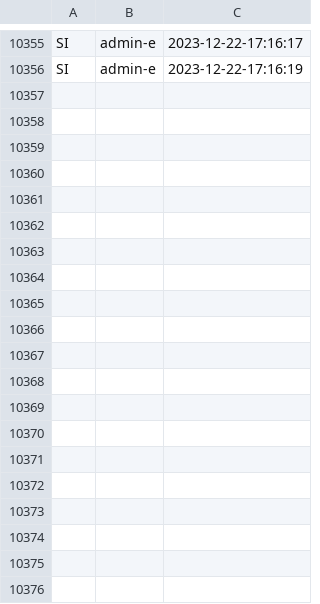
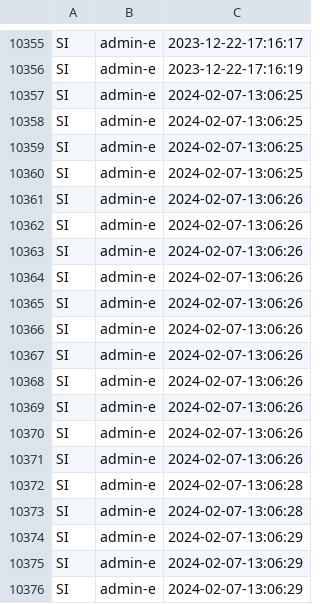
Before and after one commit to code-philia/time-travelling-visualizer, a CSV file: VisTool/Backend/server/admin_API_result.csv, drawn as a sheet; only a part is shown, gaps mark what is left out; the diff covers the shown part only.

```diff
--- a/VisTool/Backend/server/admin_API_result.csv
+++ b/VisTool/Backend/server/admin_API_result.csv
@@ -10356 +10356,21 @@ SI,admin-e,2023-12-22-17:16:17
 SI,admin-e,2023-12-22-17:16:19
+SI,admin-e,2024-02-07-13:06:25
+SI,admin-e,2024-02-07-13:06:25
+SI,admin-e,2024-02-07-13:06:25
+SI,admin-e,2024-02-07-13:06:25
+SI,admin-e,2024-02-07-13:06:26
+SI,admin-e,2024-02-07-13:06:26
+SI,admin-e,2024-02-07-13:06:26
+SI,admin-e,2024-02-07-13:06:26
+SI,admin-e,2024-02-07-13:06:26
+SI,admin-e,2024-02-07-13:06:26
+SI,admin-e,2024-02-07-13:06:26
+SI,admin-e,2024-02-07-13:06:26
+SI,admin-e,2024-02-07-13:06:26
+SI,admin-e,2024-02-07-13:06:26
+SI,admin-e,2024-02-07-13:06:26
+SI,admin-e,2024-02-07-13:06:28
+SI,admin-e,2024-02-07-13:06:28
+SI,admin-e,2024-02-07-13:06:29
+SI,admin-e,2024-02-07-13:06:29
+SI,admin-e,2024-02-07-13:06:29
```
Also changed, not shown: 23 added rows elsewhere in this file, 37 other files.
